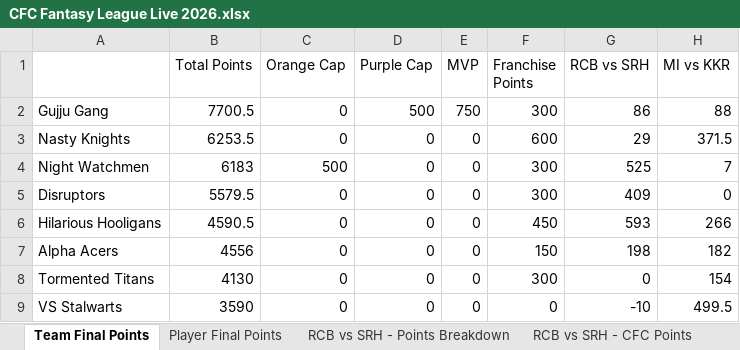
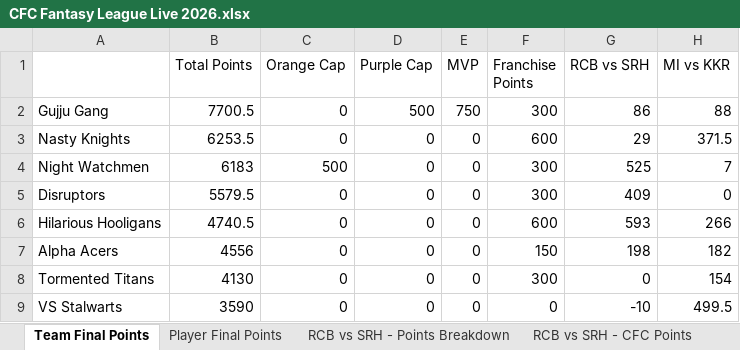
Before and after one commit to nisarg-m-shah/IPL-Fantasy-2026, an Excel workbook: CFC Fantasy League Live 2026.xlsx, sheet Team Final Points, drawn as a sheet; only a part is shown; values as stored, in another font and other column widths than the file's, no borders; the diff names each change by its address in the sheet, - before the commit and + after, or states it on an @@ line.

```diff
--- a/CFC Fantasy League Live 2026.xlsx (sheet Team Final Points)
+++ b/CFC Fantasy League Live 2026.xlsx (sheet Team Final Points)
-B6 (Total Points): 4590.5
+B6 (Total Points): 4740.5
-F6 (Franchise Points): 450
+F6 (Franchise Points): 600
```
Also changed, not shown: sheet MI vs PBKS - CFC Points.
